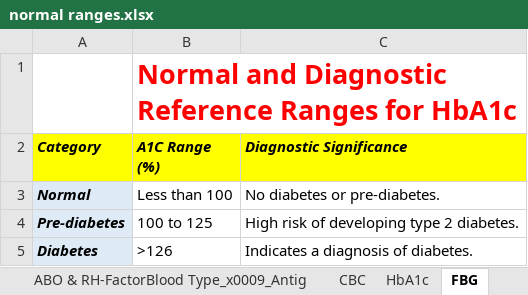
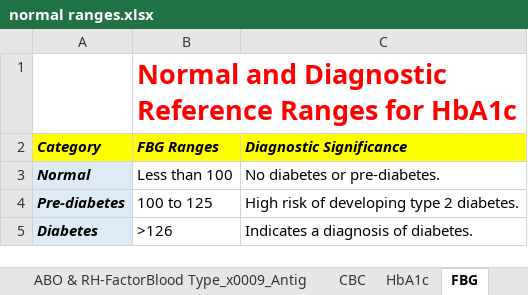
Before and after one commit to Eman-elnagggar/Graduation-Project, an Excel workbook: Data Analysis & AI/tests_diagnose/Data/normal ranges.xlsx, sheet FBG, drawn as a sheet; values as stored, in another font and other column widths than the file's, no borders; the diff names each change by its address in the sheet, - before the commit and + after, or states it on an @@ line.

Commit message:
noraml ranges finall

```diff
--- a/Data Analysis & AI/tests_diagnose/Data/normal ranges.xlsx (sheet FBG)
+++ b/Data Analysis & AI/tests_diagnose/Data/normal ranges.xlsx (sheet FBG)
-B2: A1C Range (%)
+B2: FBG Ranges
```
